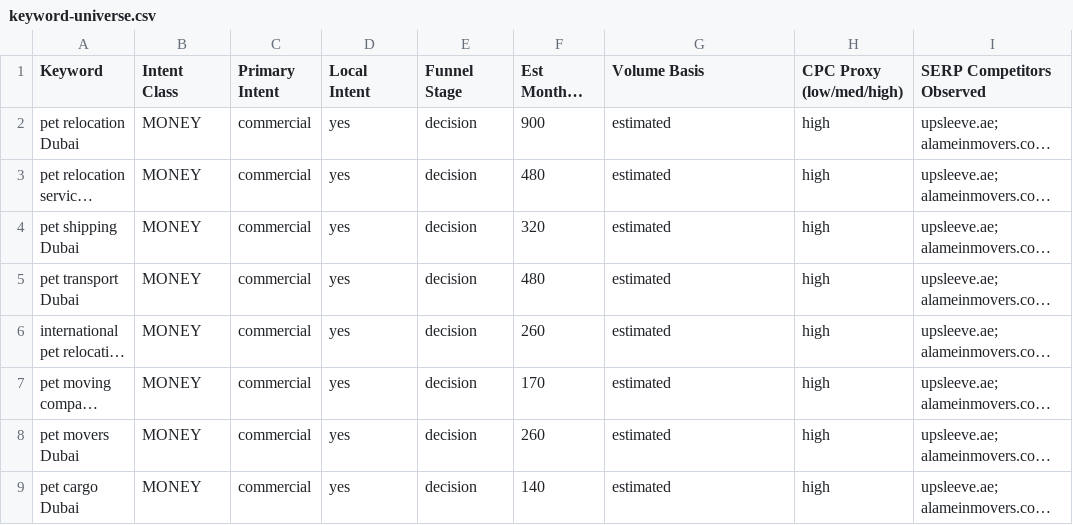
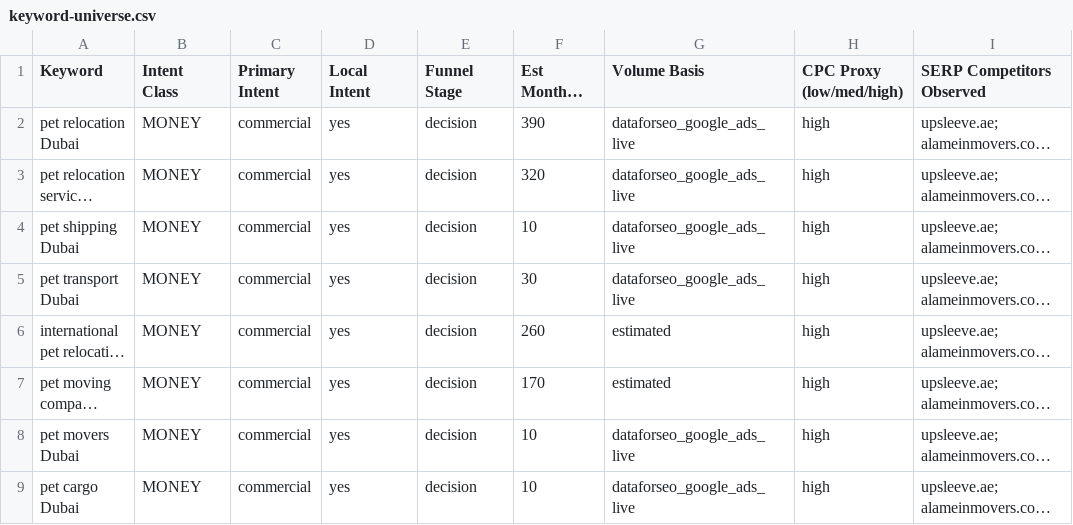
Before and after one commit to numini-co/PetClear, a CSV file: SEO-MASTER/keyword-universe.csv, drawn as a sheet; only a part is shown; long unchanged cells end in …; the diff covers the shown part only; the diff names each change by its address in the sheet, - before the commit and + after, or states it on an @@ line.

```diff
--- a/SEO-MASTER/keyword-universe.csv
+++ b/SEO-MASTER/keyword-universe.csv
-F2 (Est Monthly Volume): 900
+F2 (Est Monthly Volume): 390
-G2:G5 (Volume Basis): estimated
+G2:G5 (Volume Basis): dataforseo_google_ads_live
-F3 (Est Monthly Volume): 480
+F3 (Est Monthly Volume): 320
-F4 (Est Monthly Volume): 320
+F4 (Est Monthly Volume): 10
-F5 (Est Monthly Volume): 480
+F5 (Est Monthly Volume): 30
-F8 (Est Monthly Volume): 260
+F8 (Est Monthly Volume): 10
-G8:G9 (Volume Basis): estimated
+G8:G9 (Volume Basis): dataforseo_google_ads_live
-F9 (Est Monthly Volume): 140
+F9 (Est Monthly Volume): 10
```
Also changed, not shown: 50 edited cells elsewhere in this file, SEO-MASTER/change-log.csv, SEO-MASTER/keyword-lock-map.csv, 1 other file.
